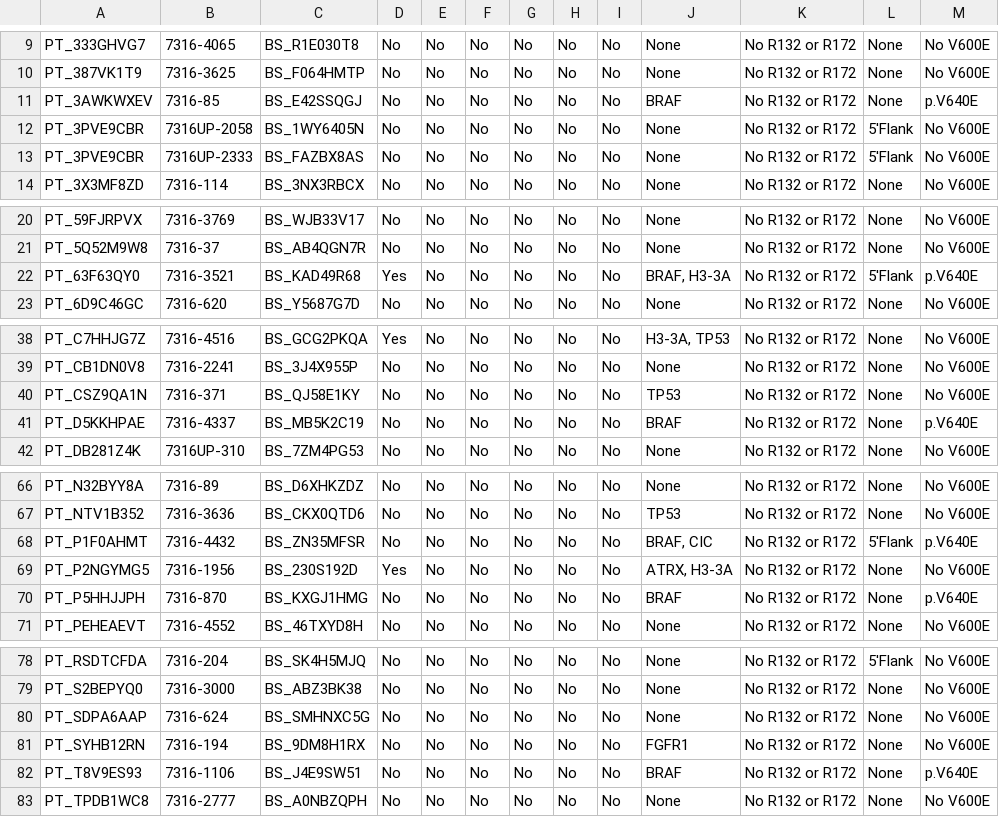
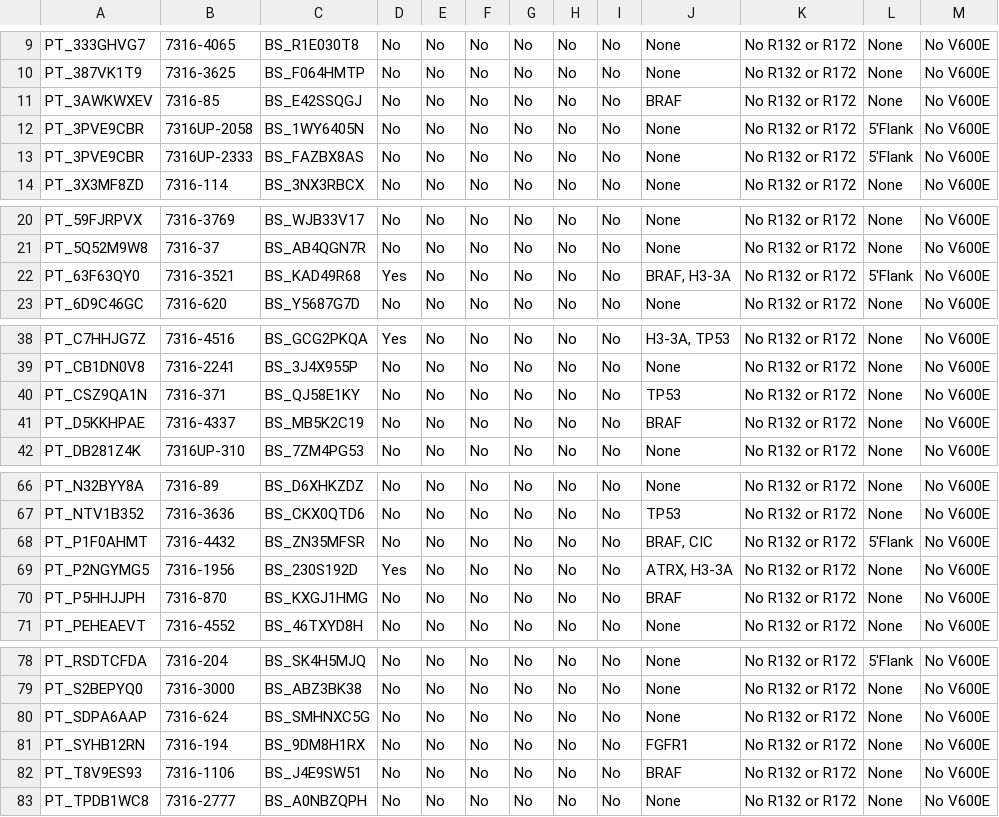
Before and after one commit to d3b-center/hope-cohort-analysis, a TSV file: analyses/molecular-subtyping-HGG/results/HGG_cleaned_mutation.tsv, drawn as a sheet; only a part is shown, gaps mark what is left out; the diff covers the shown part only.

```diff
--- a/analyses/molecular-subtyping-HGG/results/HGG_cleaned_mutation.tsv
+++ b/analyses/molecular-subtyping-HGG/results/HGG_cleaned_mutation.tsv
@@ -10,3 +10,3 @@ PT_333GHVG7	7316-4065	BS_R1E030T8	No	No	No	No	No	No	None	No R132 or R172	None	No
 PT_387VK1T9	7316-3625	BS_F064HMTP	No	No	No	No	No	No	None	No R132 or R172	None	No V600E
-PT_3AWKWXEV	7316-85	BS_E42SSQGJ	No	No	No	No	No	No	BRAF	No R132 or R172	None	p.V640E
+PT_3AWKWXEV	7316-85	BS_E42SSQGJ	No	No	No	No	No	No	BRAF	No R132 or R172	None	No V600E
 PT_3PVE9CBR	7316UP-2058	BS_1WY6405N	No	No	No	No	No	No	None	No R132 or R172	5'Flank	No V600E
@@ -21,3 +21,3 @@ PT_59FJRPVX	7316-3769	BS_WJB33V17	No	No	No	No	No	No	None	No R132 or R172	None	No
 PT_5Q52M9W8	7316-37	BS_AB4QGN7R	No	No	No	No	No	No	None	No R132 or R172	None	No V600E
-PT_63F63QY0	7316-3521	BS_KAD49R68	Yes	No	No	No	No	No	BRAF, H3-3A	No R132 or R172	5'Flank	p.V640E
+PT_63F63QY0	7316-3521	BS_KAD49R68	Yes	No	No	No	No	No	BRAF, H3-3A	No R132 or R172	5'Flank	No V600E
 PT_6D9C46GC	7316-620	BS_Y5687G7D	No	No	No	No	No	No	None	No R132 or R172	None	No V600E
@@ -40,3 +40,3 @@ PT_CB1DN0V8	7316-2241	BS_3J4X955P	No	No	No	No	No	No	None	No R132 or R172	None	No
 PT_CSZ9QA1N	7316-371	BS_QJ58E1KY	No	No	No	No	No	No	TP53	No R132 or R172	None	No V600E
-PT_D5KKHPAE	7316-4337	BS_MB5K2C19	No	No	No	No	No	No	BRAF	No R132 or R172	None	p.V640E
+PT_D5KKHPAE	7316-4337	BS_MB5K2C19	No	No	No	No	No	No	BRAF	No R132 or R172	None	No V600E
 PT_DB281Z4K	7316UP-310	BS_7ZM4PG53	No	No	No	No	No	No	None	No R132 or R172	None	No V600E
@@ -67,5 +67,5 @@ PT_N32BYY8A	7316-89	BS_D6XHKZDZ	No	No	No	No	No	No	None	No R132 or R172	None	No V
 PT_NTV1B352	7316-3636	BS_CKX0QTD6	No	No	No	No	No	No	TP53	No R132 or R172	None	No V600E
-PT_P1F0AHMT	7316-4432	BS_ZN35MFSR	No	No	No	No	No	No	BRAF, CIC	No R132 or R172	5'Flank	p.V640E
+PT_P1F0AHMT	7316-4432	BS_ZN35MFSR	No	No	No	No	No	No	BRAF, CIC	No R132 or R172	5'Flank	No V600E
 PT_P2NGYMG5	7316-1956	BS_230S192D	Yes	No	No	No	No	No	ATRX, H3-3A	No R132 or R172	None	No V600E
-PT_P5HHJJPH	7316-870	BS_KXGJ1HMG	No	No	No	No	No	No	BRAF	No R132 or R172	None	p.V640E
+PT_P5HHJJPH	7316-870	BS_KXGJ1HMG	No	No	No	No	No	No	BRAF	No R132 or R172	None	No V600E
 PT_PEHEAEVT	7316-4552	BS_46TXYD8H	No	No	No	No	No	No	None	No R132 or R172	None	No V600E
@@ -81,3 +81,3 @@ PT_SDPA6AAP	7316-624	BS_SMHNXC5G	No	No	No	No	No	No	None	No R132 or R172	None	No
 PT_SYHB12RN	7316-194	BS_9DM8H1RX	No	No	No	No	No	No	FGFR1	No R132 or R172	None	No V600E
-PT_T8V9ES93	7316-1106	BS_J4E9SW51	No	No	No	No	No	No	BRAF	No R132 or R172	None	p.V640E
+PT_T8V9ES93	7316-1106	BS_J4E9SW51	No	No	No	No	No	No	BRAF	No R132 or R172	None	No V600E
 PT_TPDB1WC8	7316-2777	BS_A0NBZQPH	No	No	No	No	No	No	None	No R132 or R172	None	No V600E
```
Also changed, not shown: 1 edited cell elsewhere in this file, 1 other file.
